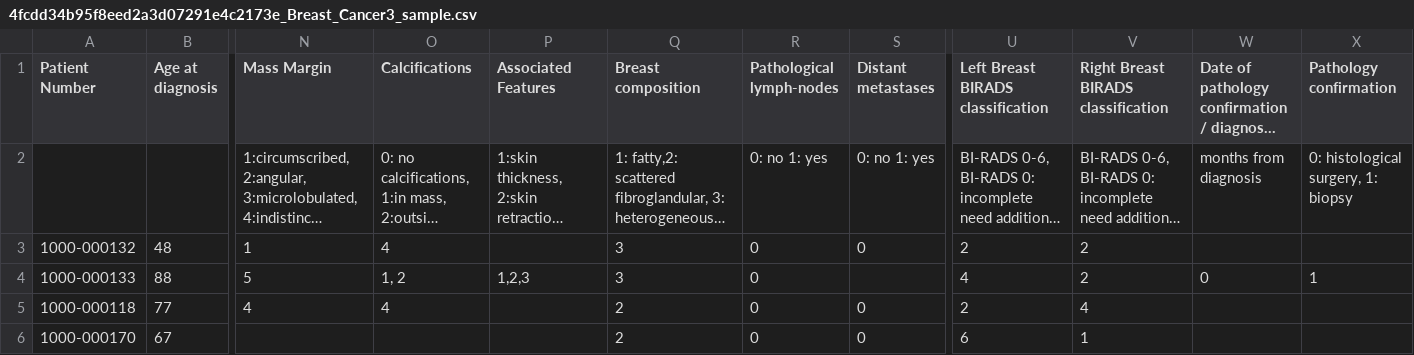
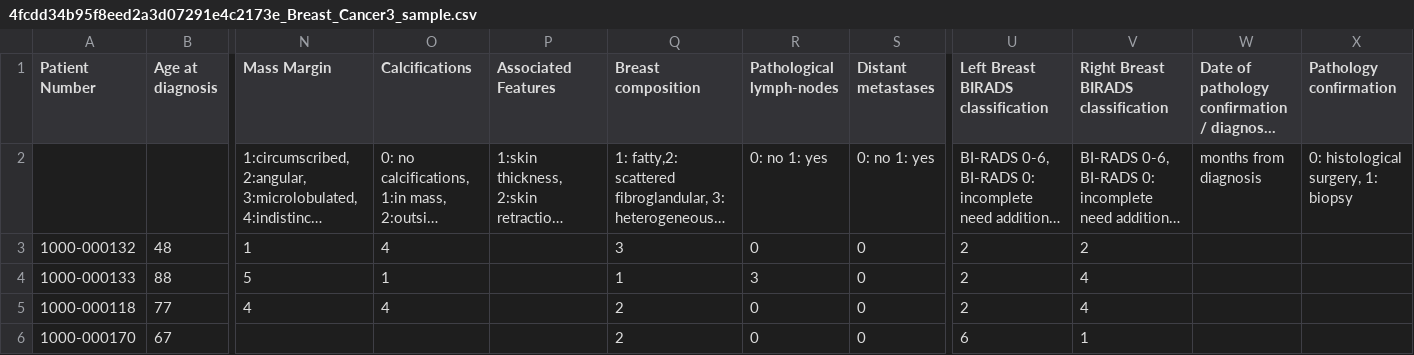
Before and after one commit to EUCAIM/etl-toolset, a CSV file: sample_data/4fcdd34b95f8eed2a3d07291e4c2173e_Breast_Cancer3_sample.csv, drawn as a sheet; only a part is shown, gaps mark what is left out; long unchanged cells end in …; the diff names each change by its address in the sheet, - before the commit and + after, or states it on an @@ line.

Commit message:
Fixes small mistake in sample data

```diff
--- a/sample_data/4fcdd34b95f8eed2a3d07291e4c2173e_Breast_Cancer3_sample.csv
+++ b/sample_data/4fcdd34b95f8eed2a3d07291e4c2173e_Breast_Cancer3_sample.csv
-O4 (Calcifications): 1, 2
+O4 (Calcifications): 1
-P4 (Associated Features): 1,2,3
+P4 (Associated Features): (empty)
-Q4 (Breast composition): 3
+Q4 (Breast composition): 1
-R4 (Pathological lymph-nodes): 0
+R4 (Pathological lymph-nodes): 3
-S4 (Distant metastases): (empty)
+S4 (Distant metastases): 0
-U4: 4
+U4: 2
-V4: 2
+V4: 4
-W4: 0
+W4: (empty)
-X4 (Pathology confirmation): 1
+X4 (Pathology confirmation): (empty)
```
